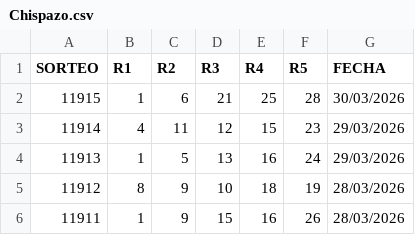
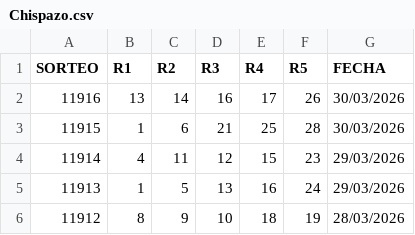
Before and after one commit to RuloBoy10/Motor-Chispazo, a CSV file: Chispazo.csv, drawn as a sheet; only a part is shown; the shorter side is filled out with more unchanged rows; the diff names each change by its address in the sheet, - before the commit and + after, or states it on an @@ line.

Commit message:
Update Chispazo.csv

```diff
--- a/Chispazo.csv
+++ b/Chispazo.csv
+row 2: 11916 | 13 | 14 | 16 | 17 | 26 | 30/03/2026
```
